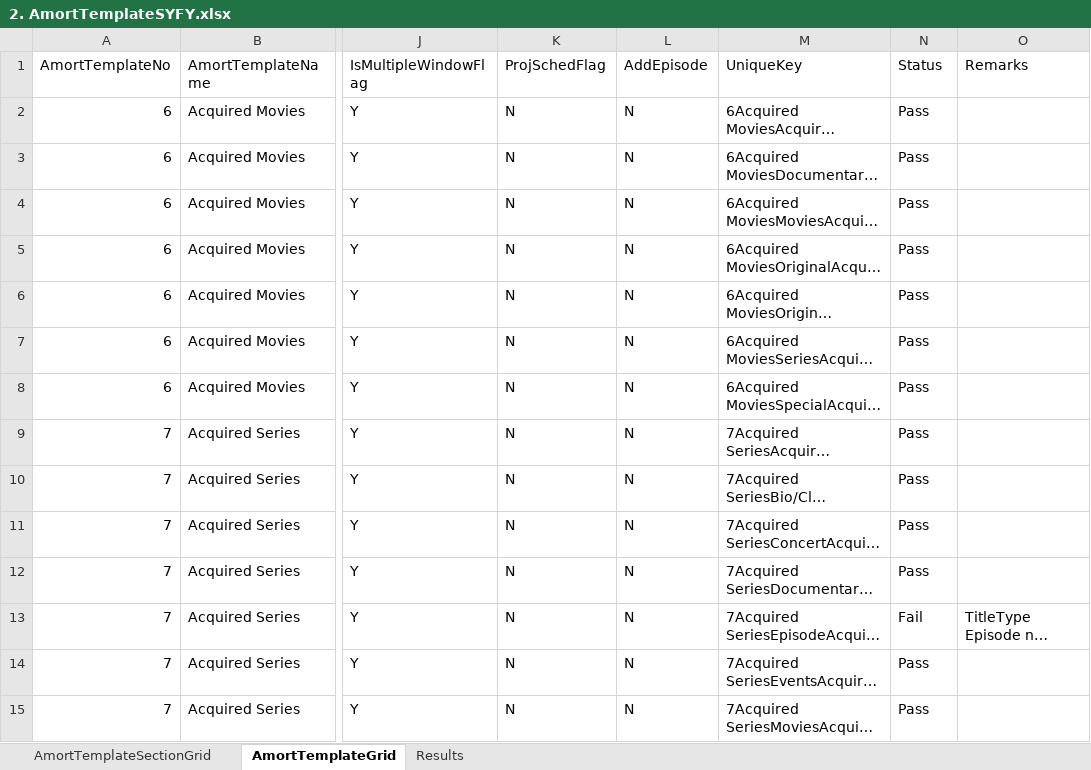
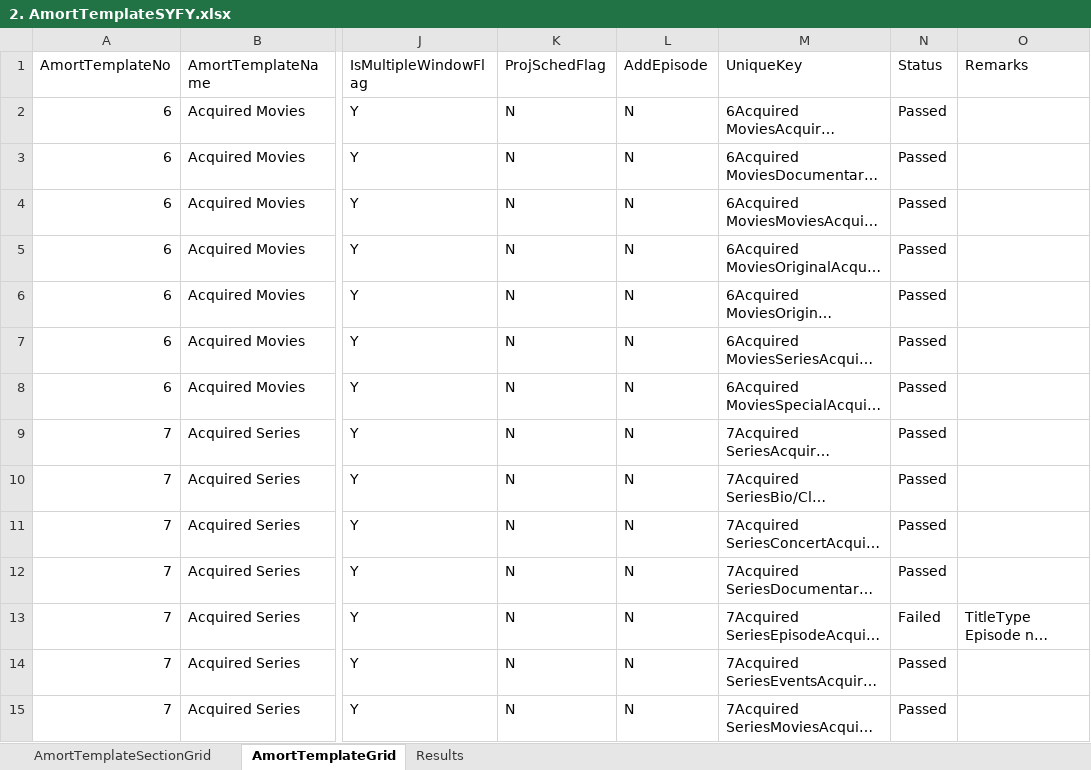
Before and after one commit to gitsaquib/AmortTemplateAutomation, an Excel workbook: MasterData/2. AmortTemplateSYFY.xlsx, sheet AmortTemplateGrid, drawn as a sheet; only a part is shown, gaps mark what is left out; long unchanged cells end in …; values as stored, in another font and other column widths than the file's, no borders; the diff covers the shown part only; the diff names each change by its address in the sheet, - before the commit and + after, or states it on an @@ line.

```diff
--- a/MasterData/2. AmortTemplateSYFY.xlsx (sheet AmortTemplateGrid)
+++ b/MasterData/2. AmortTemplateSYFY.xlsx (sheet AmortTemplateGrid)
-N2:N12 (Status): Pass
+N2:N12 (Status): Passed
-N13 (Status): Fail
+N13 (Status): Failed
-N14:N15 (Status): Pass
+N14:N15 (Status): Passed
```
Also changed, not shown: 161 edited cells elsewhere in this sheet, MasterData/3. AmortTemplateUniverso.xlsx, MasterData/4. AmortTemplateUniversal HD.xlsx, 3 other files.
